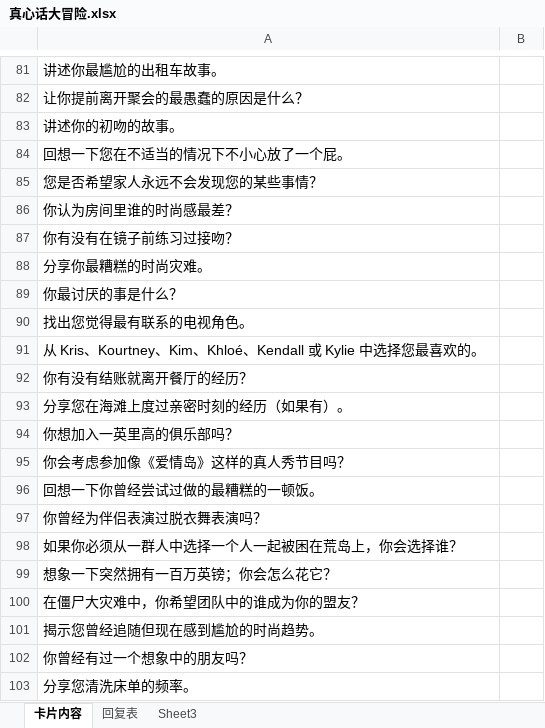
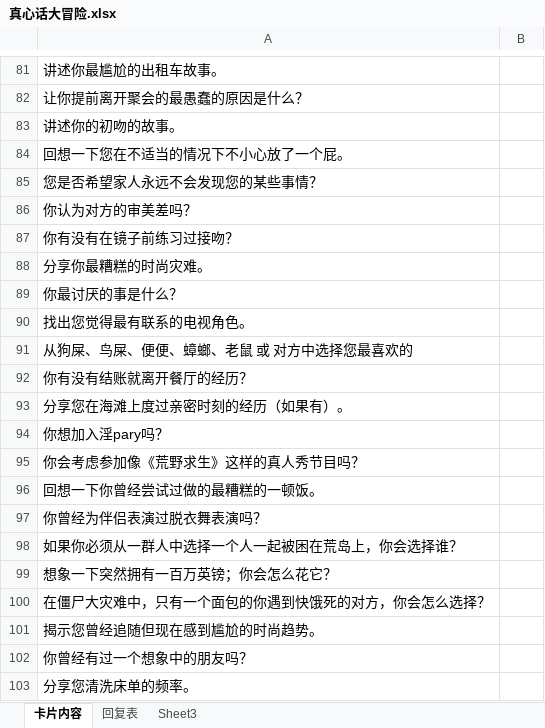
Before and after one commit to zzzzzllllllaaaa/szhyk, an Excel workbook: content/小玩意/真心话大冒险/真心话大冒险.xlsx, sheet 卡片内容, drawn as a sheet; only a part is shown, gaps mark what is left out; values as stored, in another font and other column widths than the file's, no borders; the diff covers the shown part only; the diff names each change by its address in the sheet, - before the commit and + after, or states it on an @@ line.

```diff
--- a/content/小玩意/真心话大冒险/真心话大冒险.xlsx (sheet 卡片内容)
+++ b/content/小玩意/真心话大冒险/真心话大冒险.xlsx (sheet 卡片内容)
-A86: 你认为房间里谁的时尚感最差？
+A86: 你认为对方的审美差吗？
-A91: 从 Kris、Kourtney、Kim、Khloé、Kendall 或 Kylie 中选择您最喜欢的。
+A91: 从狗屎、鸟屎、便便、蟑螂、老鼠 或 对方中选择您最喜欢的
-A94: 你想加入一英里高的俱乐部吗？
+A94: 你想加入淫pary吗？
-A95: 你会考虑参加像《爱情岛》这样的真人秀节目吗？
+A95: 你会考虑参加像《荒野求生》这样的真人秀节目吗？
-A100: 在僵尸大灾难中，你希望团队中的谁成为你的盟友？
+A100: 在僵尸大灾难中，只有一个面包的你遇到快饿死的对方，你会怎么选择？
```
Also changed, not shown: 11 edited cells elsewhere in this sheet, 2 other files.
